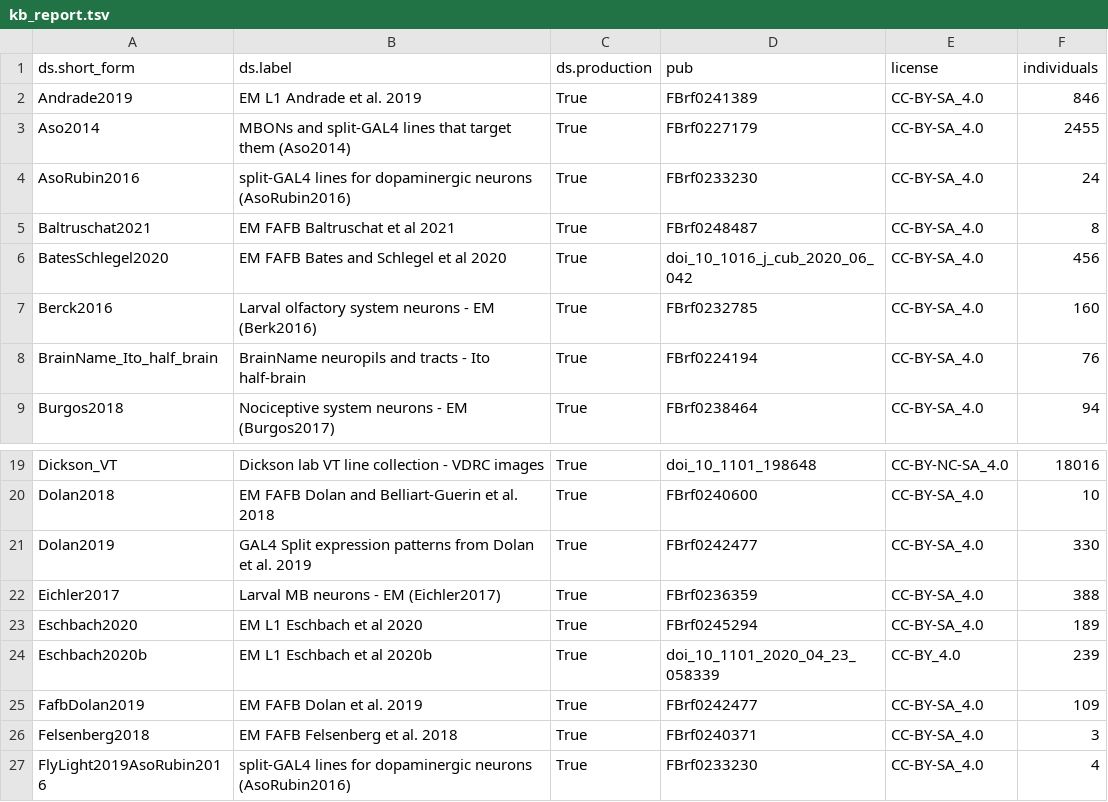
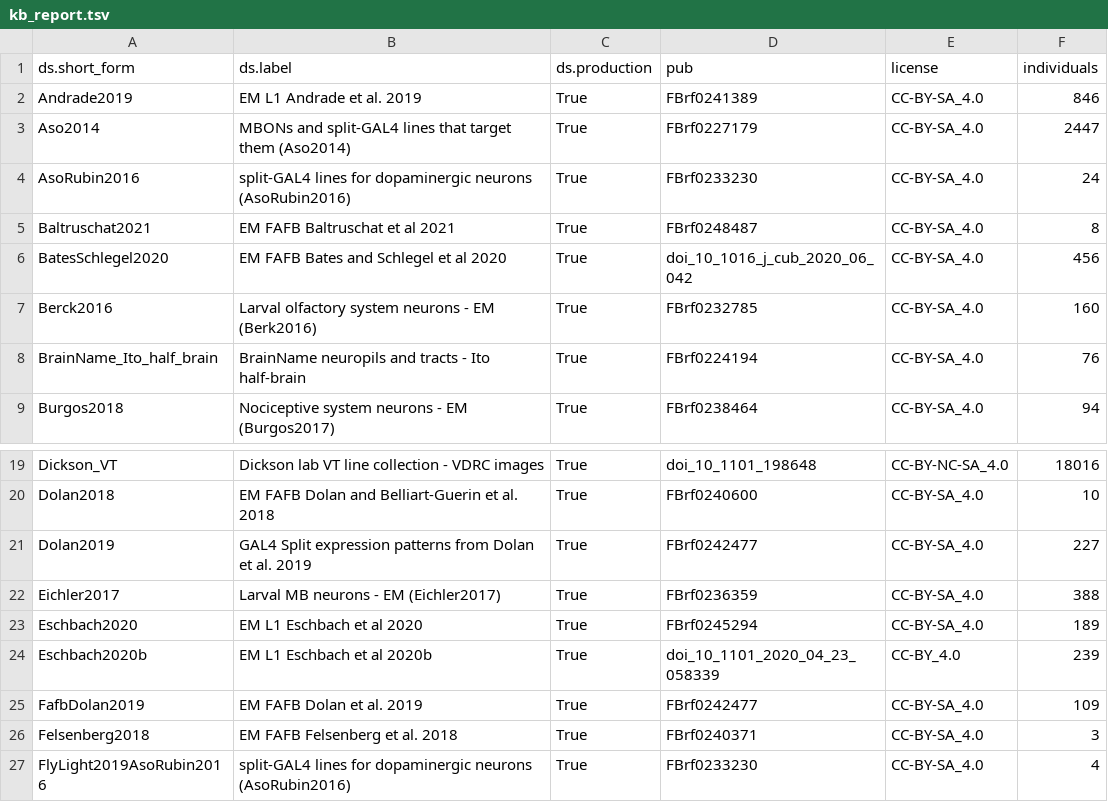
Before and after one commit to VirtualFlyBrain/VFB_reporting_results, a TSV file: kb_report.tsv, drawn as a sheet; only a part is shown, gaps mark what is left out.

```diff
--- a/kb_report.tsv
+++ b/kb_report.tsv
@@ -2,3 +2,3 @@ ds.short_form	ds.label	ds.production	pub	license	individuals
 Andrade2019	EM L1 Andrade et al. 2019	True	FBrf0241389	CC-BY-SA_4.0	846
-Aso2014	MBONs and split-GAL4 lines that target them (Aso2014)	True	FBrf0227179	CC-BY-SA_4.0	2455
+Aso2014	MBONs and split-GAL4 lines that target them (Aso2014)	True	FBrf0227179	CC-BY-SA_4.0	2447
 AsoRubin2016	split-GAL4 lines for dopaminergic neurons (AsoRubin2016)	True	FBrf0233230	CC-BY-SA_4.0	24
@@ -20,3 +20,3 @@ Dickson_VT	Dickson lab VT line collection - VDRC images	True	doi_10_1101_198648
 Dolan2018	EM FAFB Dolan and Belliart-Guerin et al. 2018	True	FBrf0240600	CC-BY-SA_4.0	10
-Dolan2019	GAL4 Split expression patterns from Dolan et al. 2019	True	FBrf0242477	CC-BY-SA_4.0	330
+Dolan2019	GAL4 Split expression patterns from Dolan et al. 2019	True	FBrf0242477	CC-BY-SA_4.0	227
 Eichler2017	Larval MB neurons - EM (Eichler2017)	True	FBrf0236359	CC-BY-SA_4.0	388
```
Also changed, not shown: 1 other file.
